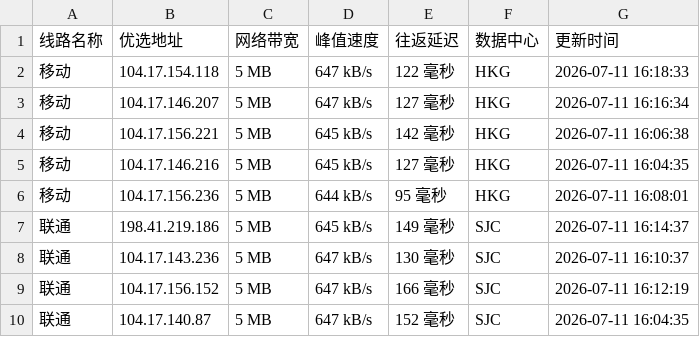
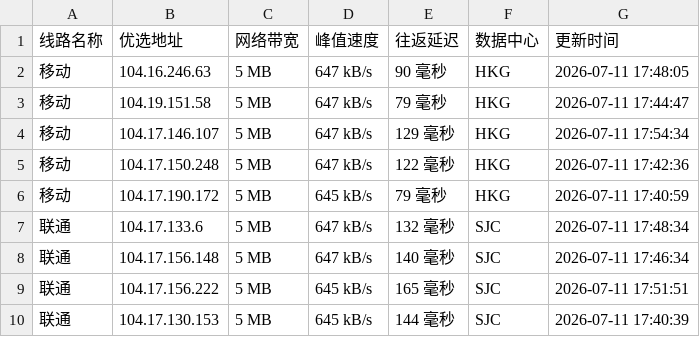
Before and after one commit to 748171997rui-afk/cfipyx, a CSV file: cfip.csv, drawn as a sheet; only a part is shown; the diff covers the shown part only.

```diff
--- a/cfip.csv
+++ b/cfip.csv
@@ -1,10 +1,10 @@
 线路名称,优选地址,网络带宽,峰值速度,往返延迟,数据中心,更新时间
-移动,104.17.154.118,5 MB,647 kB/s,122 毫秒,HKG,2026-07-11 16:18:33
-移动,104.17.146.207,5 MB,647 kB/s,127 毫秒,HKG,2026-07-11 16:16:34
-移动,104.17.156.221,5 MB,645 kB/s,142 毫秒,HKG,2026-07-11 16:06:38
-移动,104.17.146.216,5 MB,645 kB/s,127 毫秒,HKG,2026-07-11 16:04:35
-移动,104.17.156.236,5 MB,644 kB/s,95 毫秒,HKG,2026-07-11 16:08:01
-联通,198.41.219.186,5 MB,645 kB/s,149 毫秒,SJC,2026-07-11 16:14:37
-联通,104.17.143.236,5 MB,647 kB/s,130 毫秒,SJC,2026-07-11 16:10:37
-联通,104.17.156.152,5 MB,647 kB/s,166 毫秒,SJC,2026-07-11 16:12:19
-联通,104.17.140.87,5 MB,647 kB/s,152 毫秒,SJC,2026-07-11 16:04:35
+移动,104.16.246.63,5 MB,647 kB/s,90 毫秒,HKG,2026-07-11 17:48:05
+移动,104.19.151.58,5 MB,647 kB/s,79 毫秒,HKG,2026-07-11 17:44:47
+移动,104.17.146.107,5 MB,647 kB/s,129 毫秒,HKG,2026-07-11 17:54:34
+移动,104.17.150.248,5 MB,647 kB/s,122 毫秒,HKG,2026-07-11 17:42:36
+移动,104.17.190.172,5 MB,645 kB/s,79 毫秒,HKG,2026-07-11 17:40:59
+联通,104.17.133.6,5 MB,647 kB/s,132 毫秒,SJC,2026-07-11 17:48:34
+联通,104.17.156.148,5 MB,647 kB/s,140 毫秒,SJC,2026-07-11 17:46:34
+联通,104.17.156.222,5 MB,645 kB/s,165 毫秒,SJC,2026-07-11 17:51:51
+联通,104.17.130.153,5 MB,645 kB/s,144 毫秒,SJC,2026-07-11 17:40:39
```
Also changed, not shown: 20 edited cells elsewhere in this file, 1 other file.
